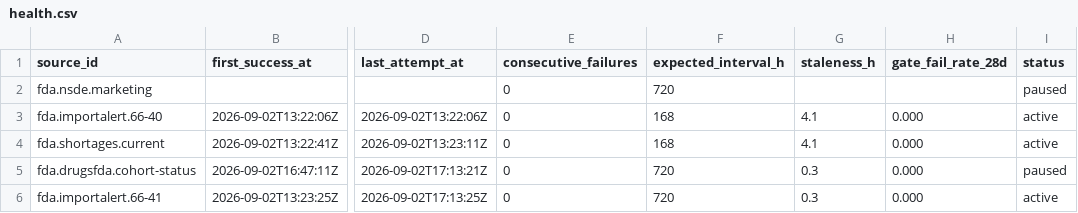
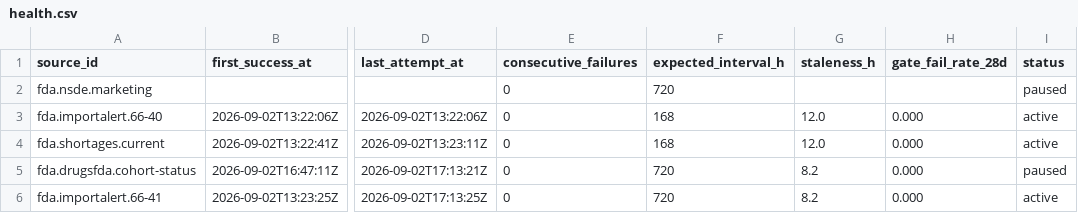
Before and after one commit to neldivad/wss-drug-scarcity, a CSV file: health/health.csv, drawn as a sheet; only a part is shown, gaps mark what is left out; the diff names each change by its address in the sheet, - before the commit and + after, or states it on an @@ line.

```diff
--- a/health/health.csv
+++ b/health/health.csv
-G3:G4 (staleness_h): 4.1
+G3:G4 (staleness_h): 12.0
-G5:G6 (staleness_h): 0.3
+G5:G6 (staleness_h): 8.2
```
Also changed, not shown: 1 other file.
